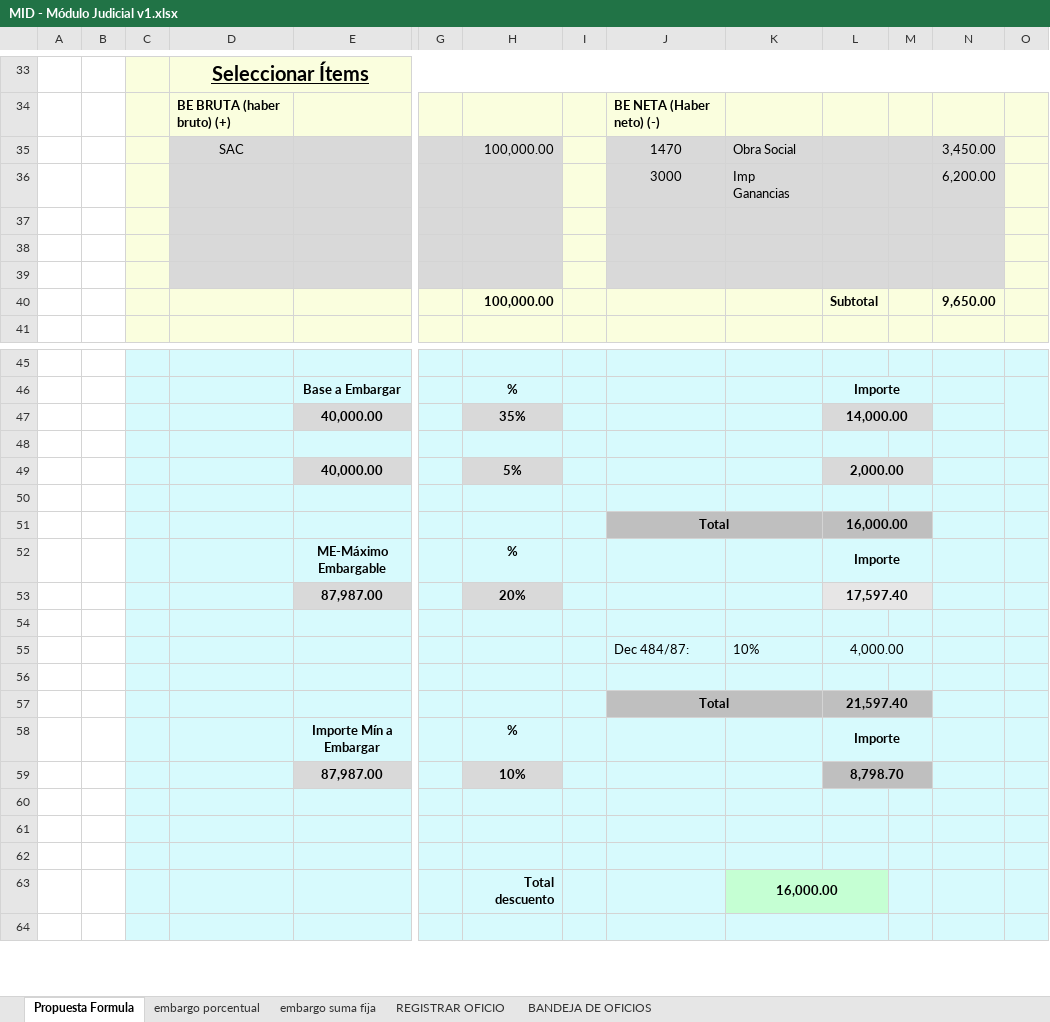
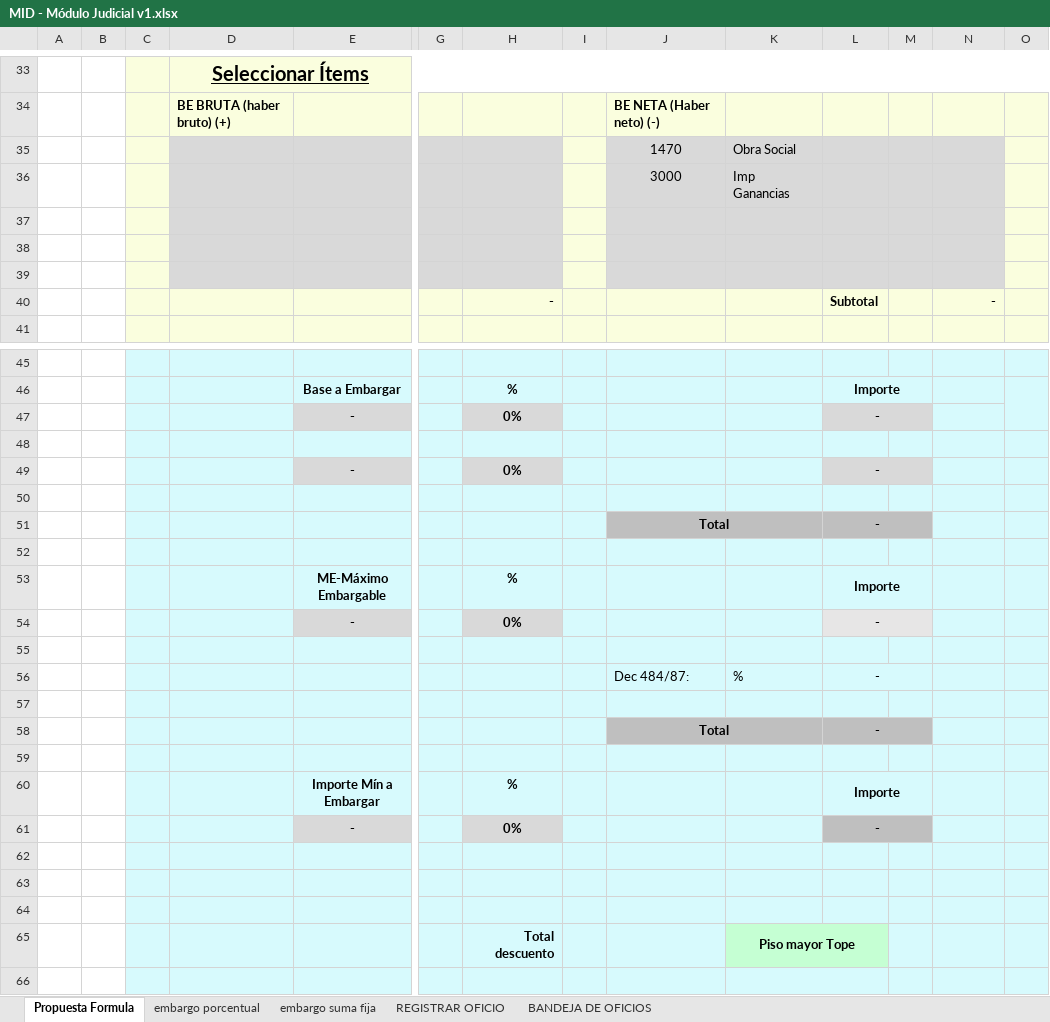
Before and after one commit to teretorres2/caja, an Excel workbook: 6- Ingenieria de producto/6.1 - Análisis/04- Archivos de Trabajo/01-Embargos/MID - Módulo Judicial v1.xlsx, sheet Propuesta Formula, drawn as a sheet; only a part is shown, gaps mark what is left out; values as stored, in another font and other column widths than the file's, no borders; charts and pictures not drawn; removed rows and columns are numbered as before the commit, all else as after; rows hold the shown columns only; the diff covers the shown part only; the diff names each change by its address in the sheet, - before the commit and + after, or states it on an @@ line.

Commit message:
actualizar texto y fórmula

```diff
--- a/6- Ingenieria de producto/6.1 - Análisis/04- Archivos de Trabajo/01-Embargos/MID - Módulo Judicial v1.xlsx (sheet Propuesta Formula)
+++ b/6- Ingenieria de producto/6.1 - Análisis/04- Archivos de Trabajo/01-Embargos/MID - Módulo Judicial v1.xlsx (sheet Propuesta Formula)
-D35: SAC
+D35: (empty)
-H35: 100,000.00
+H35: (empty)
-N35: 3,450.00
+N35: (empty)
-N36: 6,200.00
+N36: (empty)
-H40: 100,000.00
+H40: -
-N40: 9,650.00
+N40: -
-row 47:  |  |  |  | 40,000.00 |  | 35% |  |  |  | 14,000.00
+row 47:  |  |  |  | - |  | 0% |  |  |  | -
-row 49:  |  |  |  | 40,000.00 |  | 5% |  |  |  | 2,000.00
+row 49:  |  |  |  | - |  | 0% |  |  |  | -
+row 51:  |  |  |  |  |  |  |  | Total |  | -
-row 52:  |  |  |  |  |  |  |  | Total |  | 16,000.00
+row 52: (empty)
-J52:M52 fill: #BFBFBF
+J52:M52 fill: #D7FAFD
-J51:K51 merged
-L51:M51 merged
-row 53:  |  |  |  | 87,987.00 |  | 20% |  |  |  | 17,597.40
+row 54:  |  |  |  | - |  | 0% |  |  |  | -
-row 55:  |  |  |  |  |  |  |  | Dec 484/87: | 10% | 4,000.00
+row 56:  |  |  |  |  |  |  |  | Dec 484/87: | % | -
+row 58:  |  |  |  |  |  |  |  | Total |  | -
-row 59:  |  |  |  |  |  |  |  | Total |  | 21,597.40
+row 59: (empty)
-J59:M59 fill: #BFBFBF
+J59:M59 fill: #D7FAFD
-J57:K57 merged
-L57:M57 merged
-row 59:  |  |  |  | 87,987.00 |  | 10% |  |  |  | 8,798.70
+row 61:  |  |  |  | - |  | 0% |  |  |  | -
-K65: 16,000.00
+K65: Piso mayor Tope
```
Also changed, not shown: 2 added rows, 2 removed rows, 8 edited cells and cell formats elsewhere in this sheet, charts or pictures.
